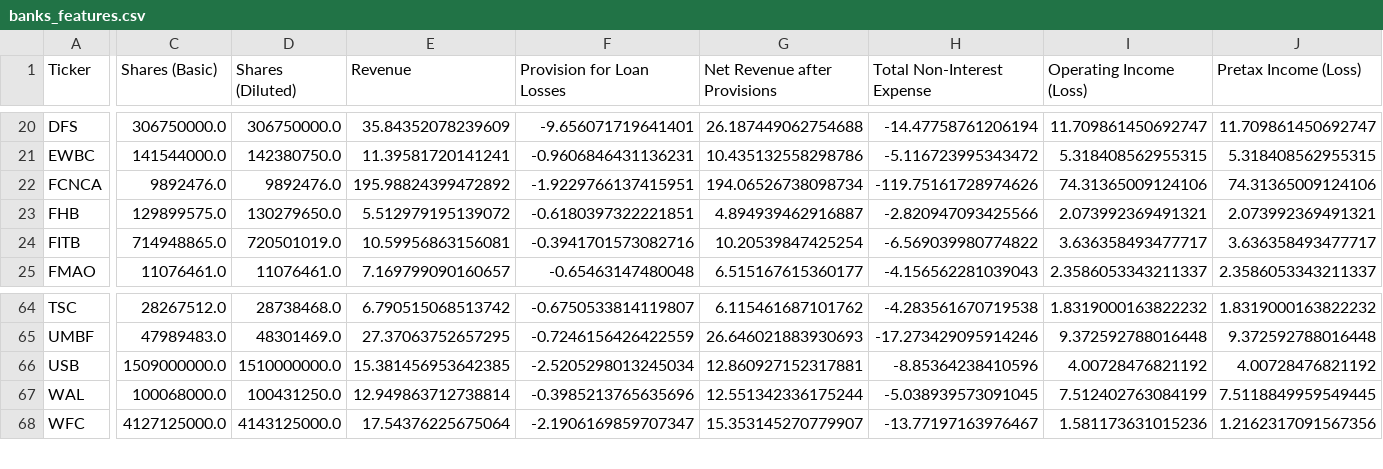
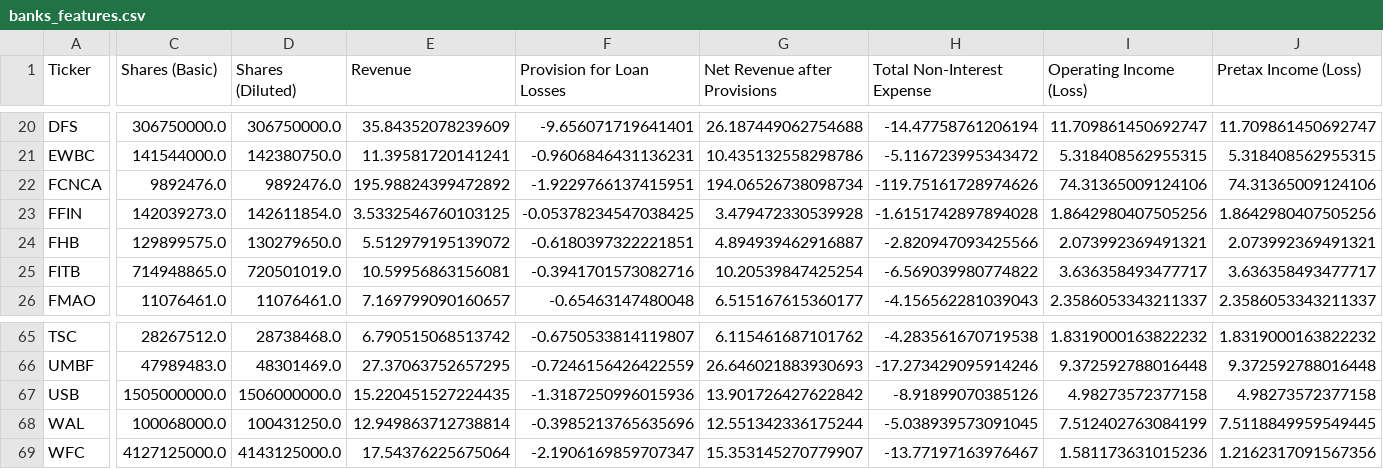
Before and after one commit to gardnmi/fundamental-stock-prediction, a CSV file: data/banks_features.csv, drawn as a sheet; only a part is shown, gaps mark what is left out; addresses are those after the commit; rows hold the shown columns only; the diff covers the shown part only; the diff names each change by its address in the sheet, - before the commit and + after, or states it on an @@ line.

```diff
--- a/data/banks_features.csv
+++ b/data/banks_features.csv
+row 23: FFIN | 142039273.0 | 142611854.0 | 3.5332546760103125 | -0.05378234547038425 | 3.479472330539928 | -1.6151742897894028 | 1.8642980407505256 | 1.8642980407505256
-C67 (Shares (Basic)): 1509000000.0
+C67 (Shares (Basic)): 1505000000.0
-D67 (Shares (Diluted)): 1510000000.0
+D67 (Shares (Diluted)): 1506000000.0
-E67 (Revenue): 15.381456953642385
+E67 (Revenue): 15.220451527224435
-F67 (Provision for Loan Losses): -2.5205298013245034
+F67 (Provision for Loan Losses): -1.3187250996015936
-G67 (Net Revenue after Provisions): 12.860927152317881
+G67 (Net Revenue after Provisions): 13.901726427622842
-H67 (Total Non-Interest Expense): -8.85364238410596
+H67 (Total Non-Interest Expense): -8.91899070385126
-I67 (Operating Income (Loss)): 4.00728476821192
+I67 (Operating Income (Loss)): 4.98273572377158
-J67 (Pretax Income (Loss)): 4.00728476821192
+J67 (Pretax Income (Loss)): 4.98273572377158
```
Also changed, not shown: 42 edited cells elsewhere in this file, data/banks_sim_matrix.csv, data/general_balance.csv, 25 other files.
